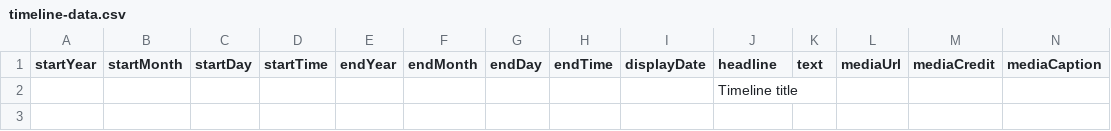
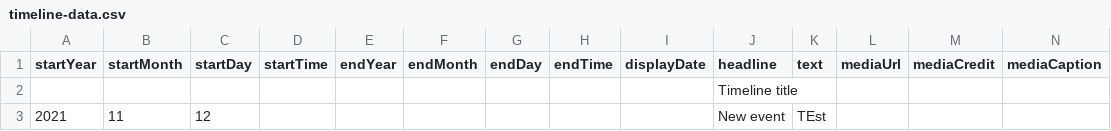
Before and after one commit to DeustoKom/PWEB21-cronologia, a CSV file: docs/Grupo 3/timeline-data.csv, drawn as a sheet; only a part is shown; rows hold the shown columns only; the diff names each change by its address in the sheet, - before the commit and + after, or states it on an @@ line.

Commit message:
prueba de la portada

```diff
--- a/docs/Grupo 3/timeline-data.csv
+++ b/docs/Grupo 3/timeline-data.csv
+row 3: 2021 | 11 | 12 |  |  |  |  |  |  | New event | TEst
```
